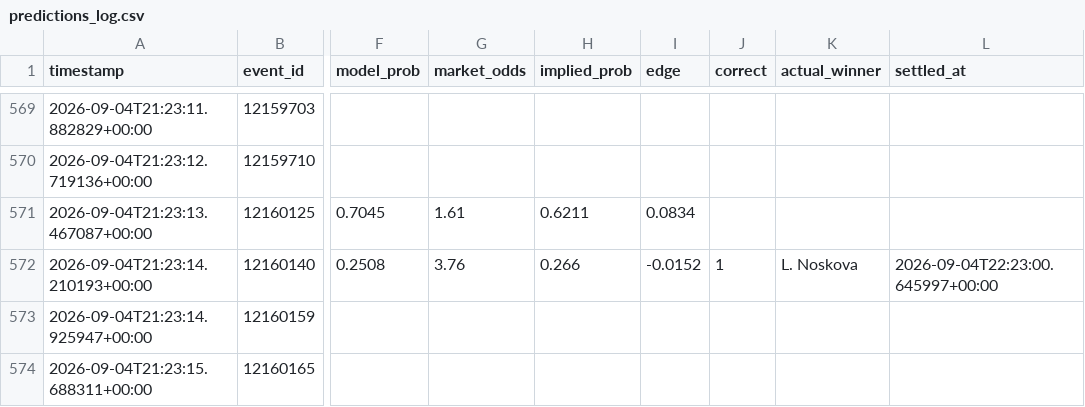
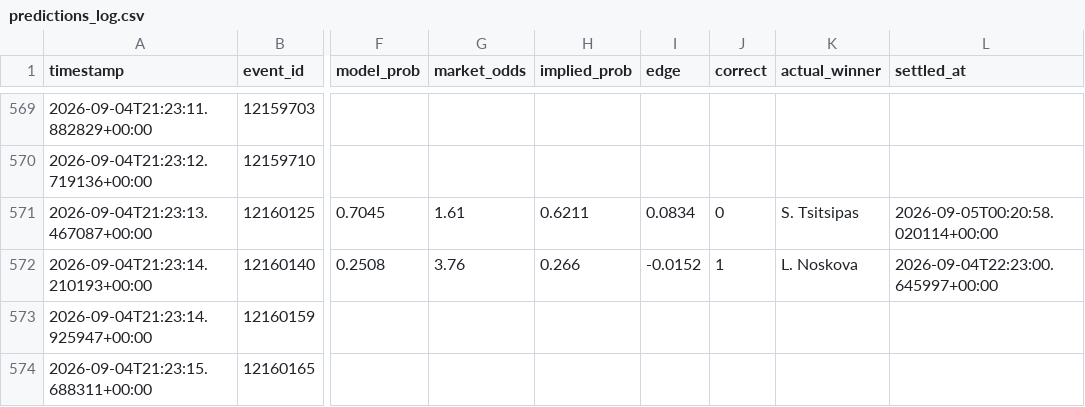
Before and after one commit to arbaazshakil-dev/Live-bet-all-sport, a CSV file: data/predictions_log.csv, drawn as a sheet; only a part is shown, gaps mark what is left out; the diff covers the shown part only; the diff names each change by its address in the sheet, - before the commit and + after, or states it on an @@ line.

```diff
--- a/data/predictions_log.csv
+++ b/data/predictions_log.csv
-J571 (correct): (empty)
+J571 (correct): 0
-K571 (actual_winner): (empty)
+K571 (actual_winner): S. Tsitsipas
-L571 (settled_at): (empty)
+L571 (settled_at): 2026-09-05T00:20:58.020114+00:00
```
Also changed, not shown: 14 added rows and 42 edited cells elsewhere in this file, 1 other file.
